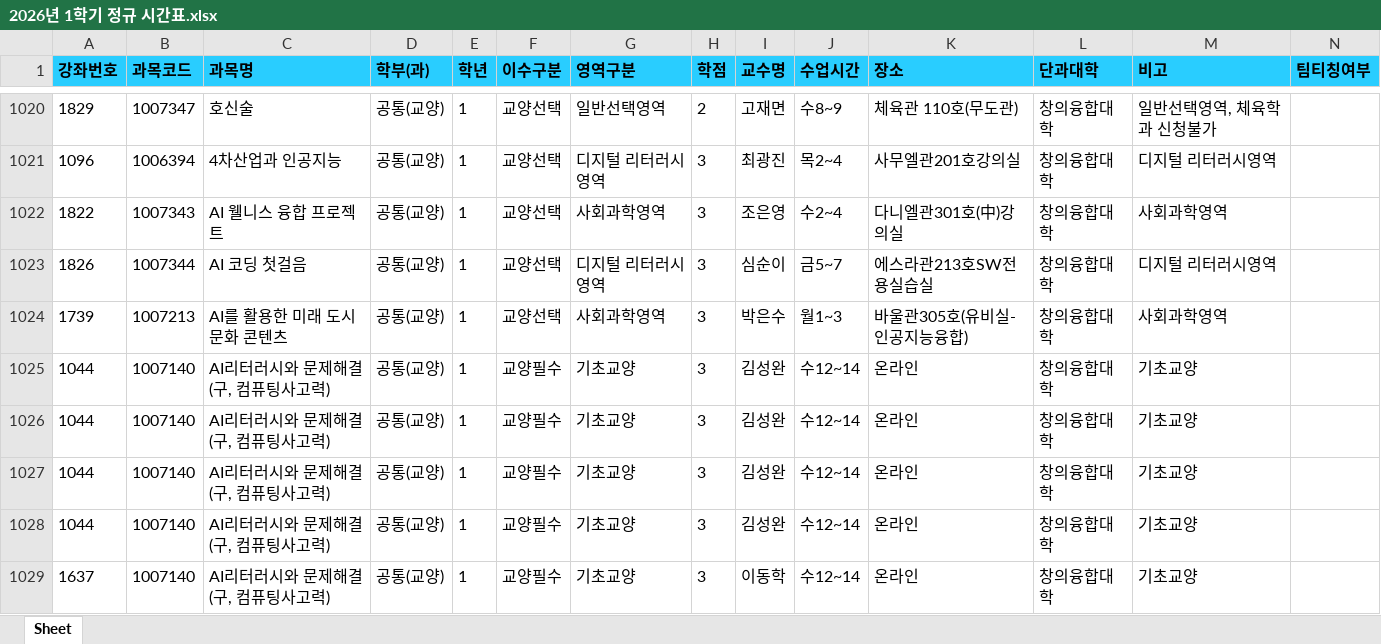
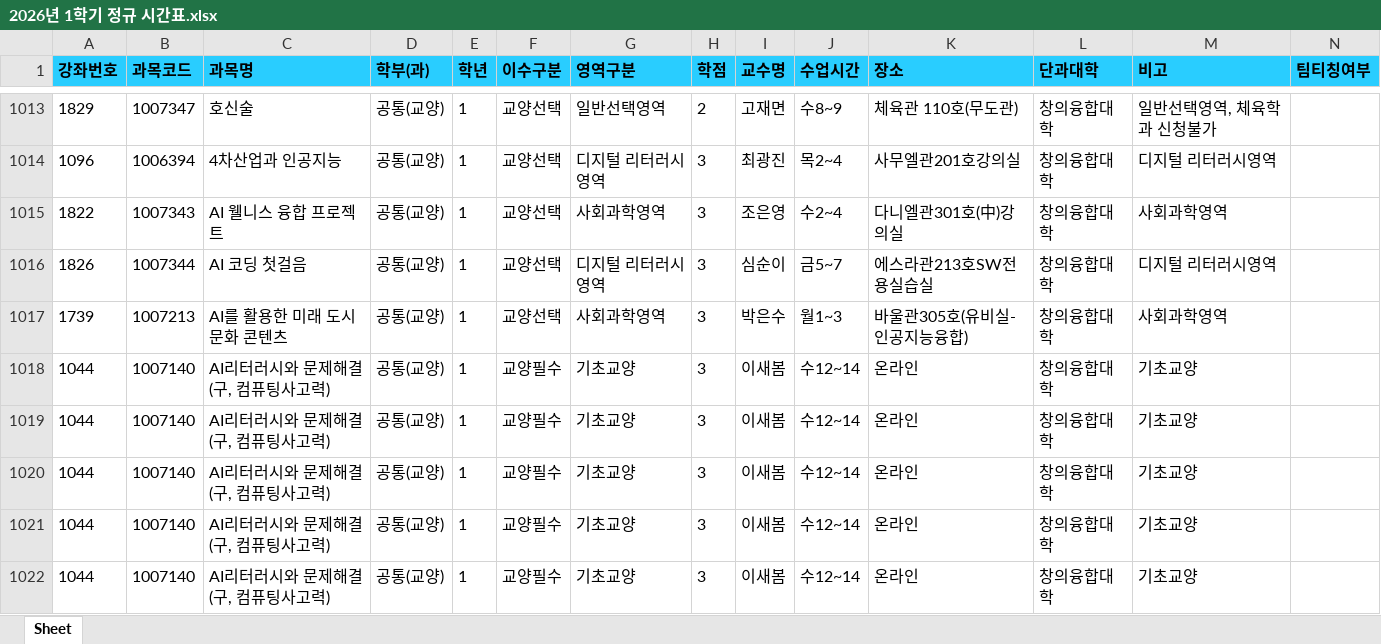
Before and after one commit to syu-kr/lecture.syu.kr-everytime, an Excel workbook: data/2026년 1학기 정규 시간표.xlsx, sheet Sheet, drawn as a sheet; only a part is shown, gaps mark what is left out; the shorter side is filled out with more unchanged rows; values as stored, in another font and other column widths than the file's, no borders; addresses are those after the commit; the diff covers the shown part only; the diff names each change by its address in the sheet, - before the commit and + after, or states it on an @@ line.

Commit message:
chore(data): add 2026-1 data files ('26.03.06)

```diff
--- a/data/2026년 1학기 정규 시간표.xlsx (sheet Sheet)
+++ b/data/2026년 1학기 정규 시간표.xlsx (sheet Sheet)
-I1018:I1021 (교수명): 김성완
+I1018:I1021 (교수명): 이새봄
+row 1022: 1044 | 1007140 | AI리터러시와 문제해결(구, 컴퓨팅사고력) | 공통(교양) | 1 | 교양필수 | 기초교양 | 3 | 이새봄 | 수12~14 | 온라인 | 창의융합대학 | 기초교양
```
Also changed, not shown: 23 added rows, 16 removed rows and 143 edited cells elsewhere in this sheet, 1 other file.
